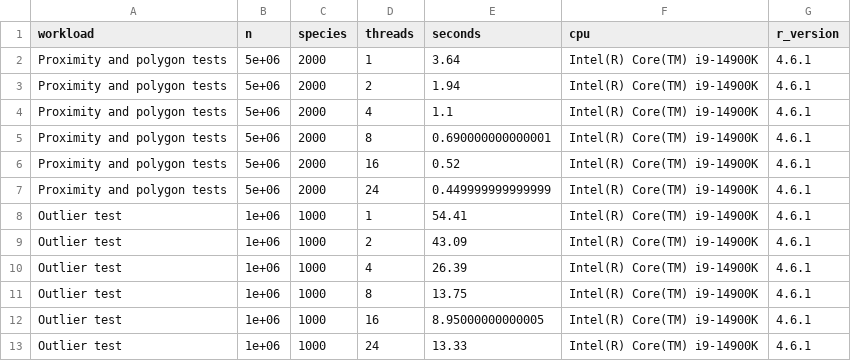
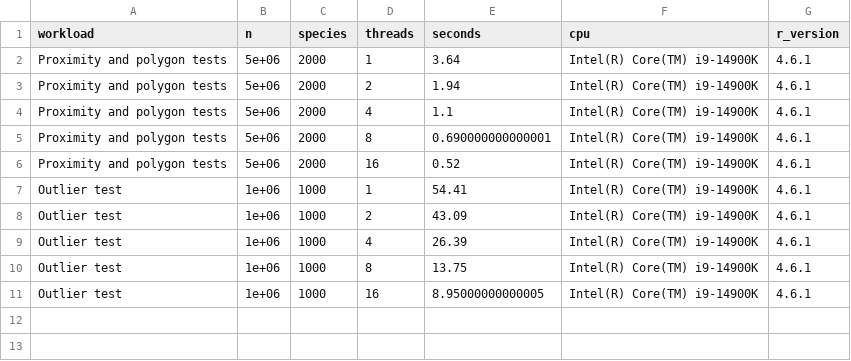
Before and after one commit to gcol33/OccurrenceCleaner, a CSV file: inst/extdata/thread_timings.csv, drawn as a sheet.

```diff
--- a/inst/extdata/thread_timings.csv
+++ b/inst/extdata/thread_timings.csv
@@ -6,3 +6,2 @@
 "Proximity and polygon tests",5e+06,2000,16,0.52,"Intel(R) Core(TM) i9-14900K","4.6.1"
-"Proximity and polygon tests",5e+06,2000,24,0.449999999999999,"Intel(R) Core(TM) i9-14900K","4.6.1"
 "Outlier test",1e+06,1000,1,54.41,"Intel(R) Core(TM) i9-14900K","4.6.1"
@@ -12,2 +11 @@
 "Outlier test",1e+06,1000,16,8.95000000000005,"Intel(R) Core(TM) i9-14900K","4.6.1"
-"Outlier test",1e+06,1000,24,13.33,"Intel(R) Core(TM) i9-14900K","4.6.1"
```
Also changed, not shown: 15 other files.
